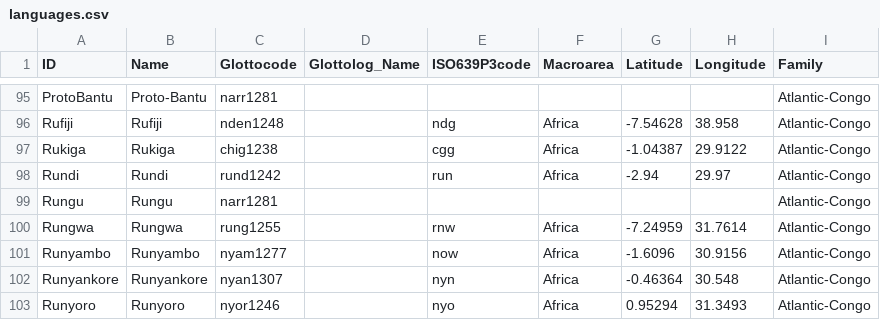
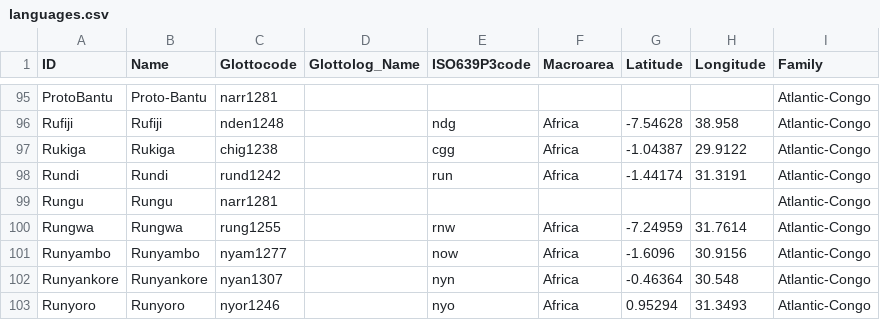
Before and after one commit to lexibank/tls, a CSV file: cldf/languages.csv, drawn as a sheet; only a part is shown, gaps mark what is left out.

```diff
--- a/cldf/languages.csv
+++ b/cldf/languages.csv
@@ -97,3 +97,3 @@ Rufiji,Rufiji,nden1248,,ndg,Africa,-7.54628,38.958,Atlantic-Congo
 Rukiga,Rukiga,chig1238,,cgg,Africa,-1.04387,29.9122,Atlantic-Congo
-Rundi,Rundi,rund1242,,run,Africa,-2.94,29.97,Atlantic-Congo
+Rundi,Rundi,rund1242,,run,Africa,-1.44174,31.3191,Atlantic-Congo
 Rungu,Rungu,narr1281,,,,,,Atlantic-Congo
```
Also changed, not shown: 2 other files.
